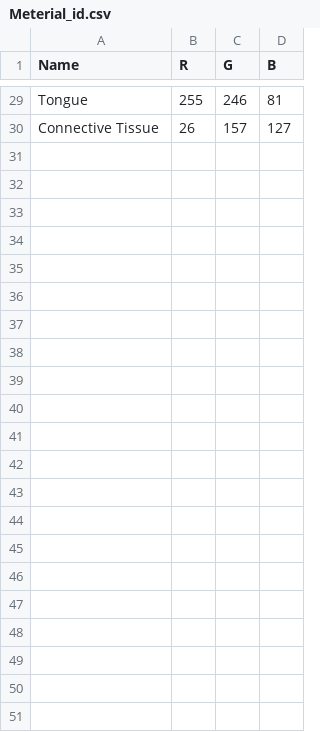
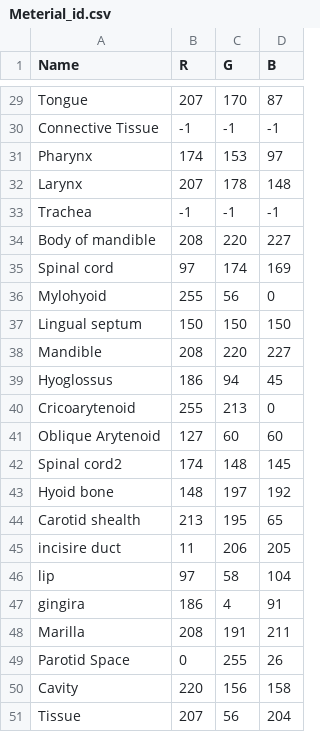
Before and after one commit to H11Maitree/Selfhear, a CSV file: Simulator/Meterial_id.csv, drawn as a sheet; only a part is shown, gaps mark what is left out; the diff covers the shown part only; the diff names each change by its address in the sheet, - before the commit and + after, or states it on an @@ line.

```diff
--- a/Simulator/Meterial_id.csv
+++ b/Simulator/Meterial_id.csv
-B29 (R): 255
+B29 (R): 207
-C29 (G): 246
+C29 (G): 170
-D29 (B): 81
+D29 (B): 87
-B30 (R): 26
+B30 (R): -1
-C30 (G): 157
+C30 (G): -1
-D30 (B): 127
+D30 (B): -1
+row 31: Pharynx | 174 | 153 | 97
+row 32: Larynx | 207 | 178 | 148
+row 33: Trachea | -1 | -1 | -1
+row 34: Body of mandible | 208 | 220 | 227
+row 35: Spinal cord | 97 | 174 | 169
+row 36: Mylohyoid | 255 | 56 | 0
+row 37: Lingual septum | 150 | 150 | 150
+row 38: Mandible | 208 | 220 | 227
+row 39: Hyoglossus | 186 | 94 | 45
+row 40: Cricoarytenoid | 255 | 213 | 0
+row 41: Oblique Arytenoid | 127 | 60 | 60
+row 42: Spinal cord2 | 174 | 148 | 145
+row 43: Hyoid bone | 148 | 197 | 192
+row 44: Carotid shealth | 213 | 195 | 65
+row 45: incisire duct | 11 | 206 | 205
+row 46: lip | 97 | 58 | 104
+row 47: gingira | 186 | 4 | 91
+row 48: Marilla | 208 | 191 | 211
+row 49: Parotid Space | 0 | 255 | 26
+row 50: Cavity | 220 | 156 | 158
+row 51: Tissue | 207 | 56 | 204
```
Also changed, not shown: 78 edited cells elsewhere in this file, Simulator/Meterial_spectrum.csv.
